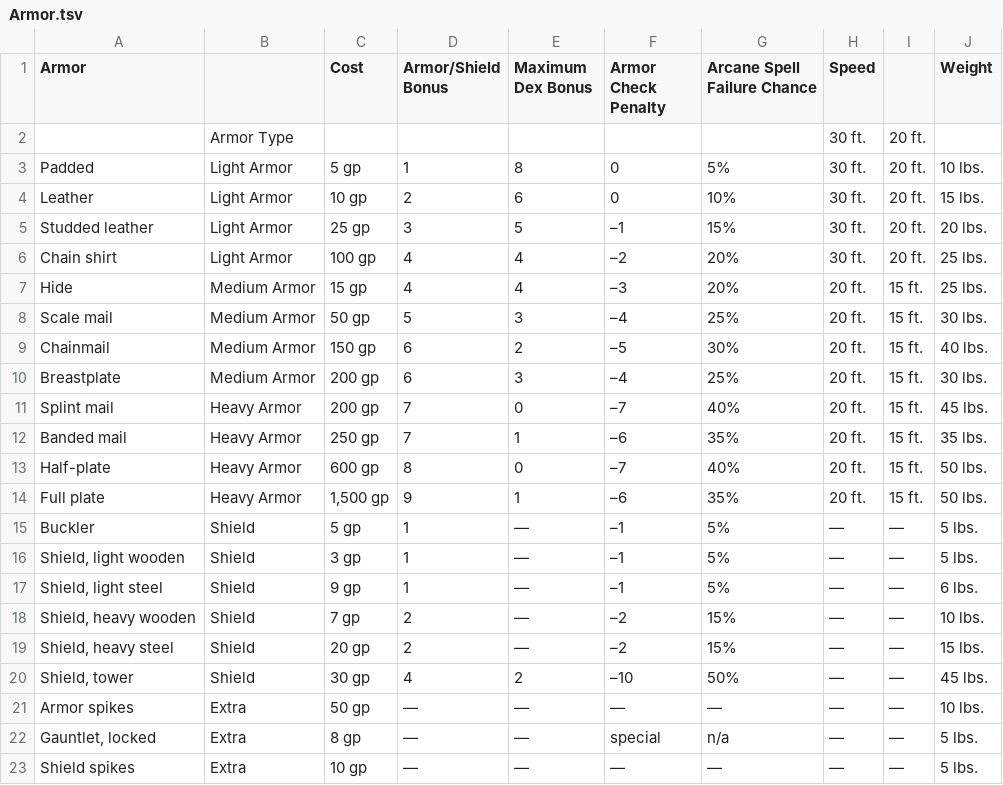
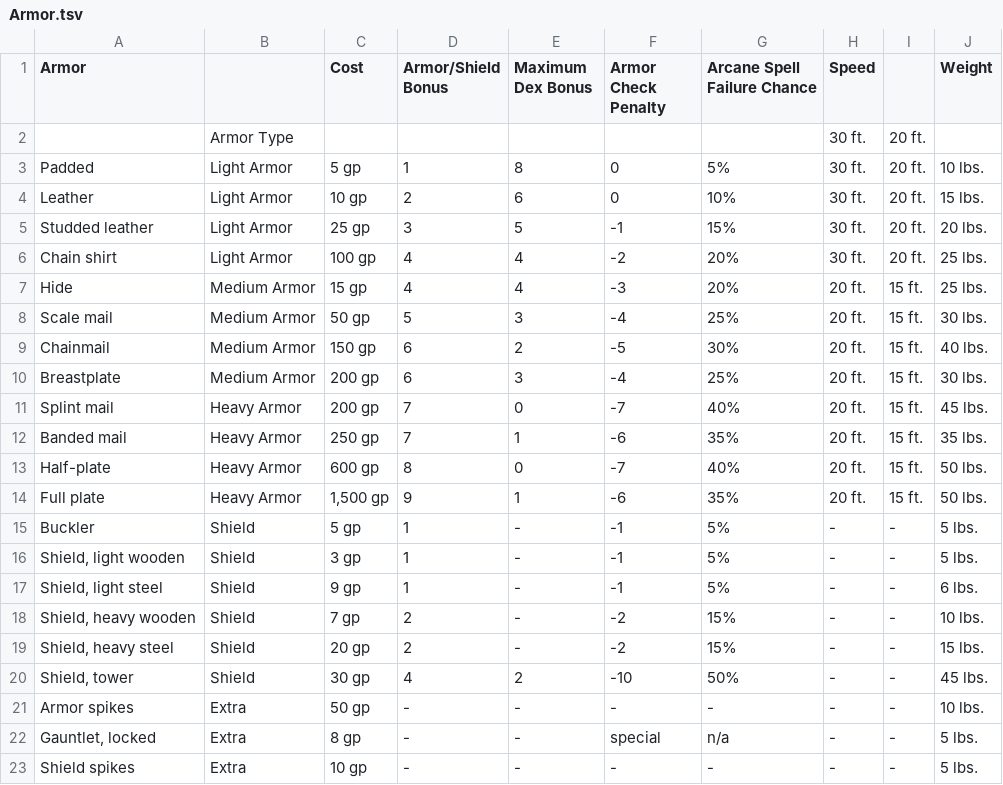
Before and after one commit to RealStandardStudios/PathfinderDataEditor, a TSV file: data/items/Armor.tsv, drawn as a sheet.

```diff
--- a/data/items/Armor.tsv
+++ b/data/items/Armor.tsv
@@ -4,20 +4,20 @@ Padded	Light Armor	5 gp	1	8	0	5%	30 ft.	20 ft.	10 lbs.
 Leather	Light Armor	10 gp	2	6	0	10%	30 ft.	20 ft.	15 lbs.
-Studded leather	Light Armor	25 gp	3	5	–1	15%	30 ft.	20 ft.	20 lbs.
-Chain shirt	Light Armor	100 gp	4	4	–2	20%	30 ft.	20 ft.	25 lbs.
-Hide	Medium Armor	15 gp	4	4	–3	20%	20 ft.	15 ft.	25 lbs.
-Scale mail	Medium Armor	50 gp	5	3	–4	25%	20 ft.	15 ft.	30 lbs.
-Chainmail	Medium Armor	150 gp	6	2	–5	30%	20 ft.	15 ft.	40 lbs.
-Breastplate	Medium Armor	200 gp	6	3	–4	25%	20 ft.	15 ft.	30 lbs.
-Splint mail	Heavy Armor	200 gp	7	0	–7	40%	20 ft.	15 ft.	45 lbs.
-Banded mail	Heavy Armor	250 gp	7	1	–6	35%	20 ft.	15 ft.	35 lbs.
-Half-plate	Heavy Armor	600 gp	8	0	–7	40%	20 ft.	15 ft.	50 lbs.
-Full plate	Heavy Armor	1,500 gp	9	1	–6	35%	20 ft.	15 ft.	50 lbs.
-Buckler	Shield	5 gp	1	—	–1	5%	—	—	5 lbs.
-Shield, light wooden	Shield	3 gp	1	—	–1	5%	—	—	5 lbs.
-Shield, light steel	Shield	9 gp	1	—	–1	5%	—	—	6 lbs.
-Shield, heavy wooden	Shield	7 gp	2	—	–2	15%	—	—	10 lbs.
-Shield, heavy steel	Shield	20 gp	2	—	–2	15%	—	—	15 lbs.
-Shield, tower	Shield	30 gp	4	2	–10	50%	—	—	45 lbs.
-Armor spikes	Extra	50 gp	—	—	—	—	—	—	10 lbs.
-Gauntlet, locked	Extra	8 gp	—	—	special	n/a	—	—	5 lbs.
-Shield spikes	Extra	10 gp	—	—	—	—	—	—	5 lbs.
+Studded leather	Light Armor	25 gp	3	5	-1	15%	30 ft.	20 ft.	20 lbs.
+Chain shirt	Light Armor	100 gp	4	4	-2	20%	30 ft.	20 ft.	25 lbs.
+Hide	Medium Armor	15 gp	4	4	-3	20%	20 ft.	15 ft.	25 lbs.
+Scale mail	Medium Armor	50 gp	5	3	-4	25%	20 ft.	15 ft.	30 lbs.
+Chainmail	Medium Armor	150 gp	6	2	-5	30%	20 ft.	15 ft.	40 lbs.
+Breastplate	Medium Armor	200 gp	6	3	-4	25%	20 ft.	15 ft.	30 lbs.
+Splint mail	Heavy Armor	200 gp	7	0	-7	40%	20 ft.	15 ft.	45 lbs.
+Banded mail	Heavy Armor	250 gp	7	1	-6	35%	20 ft.	15 ft.	35 lbs.
+Half-plate	Heavy Armor	600 gp	8	0	-7	40%	20 ft.	15 ft.	50 lbs.
+Full plate	Heavy Armor	1,500 gp	9	1	-6	35%	20 ft.	15 ft.	50 lbs.
+Buckler	Shield	5 gp	1	-	-1	5%	-	-	5 lbs.
+Shield, light wooden	Shield	3 gp	1	-	-1	5%	-	-	5 lbs.
+Shield, light steel	Shield	9 gp	1	-	-1	5%	-	-	6 lbs.
+Shield, heavy wooden	Shield	7 gp	2	-	-2	15%	-	-	10 lbs.
+Shield, heavy steel	Shield	20 gp	2	-	-2	15%	-	-	15 lbs.
+Shield, tower	Shield	30 gp	4	2	-10	50%	-	-	45 lbs.
+Armor spikes	Extra	50 gp	-	-	-	-	-	-	10 lbs.
+Gauntlet, locked	Extra	8 gp	-	-	special	n/a	-	-	5 lbs.
+Shield spikes	Extra	10 gp	-	-	-	-	-	-	5 lbs.
```
Also changed, not shown: data/items/ServicesAndGoods.tsv, data/items/Weapons.tsv, 21 other files.
